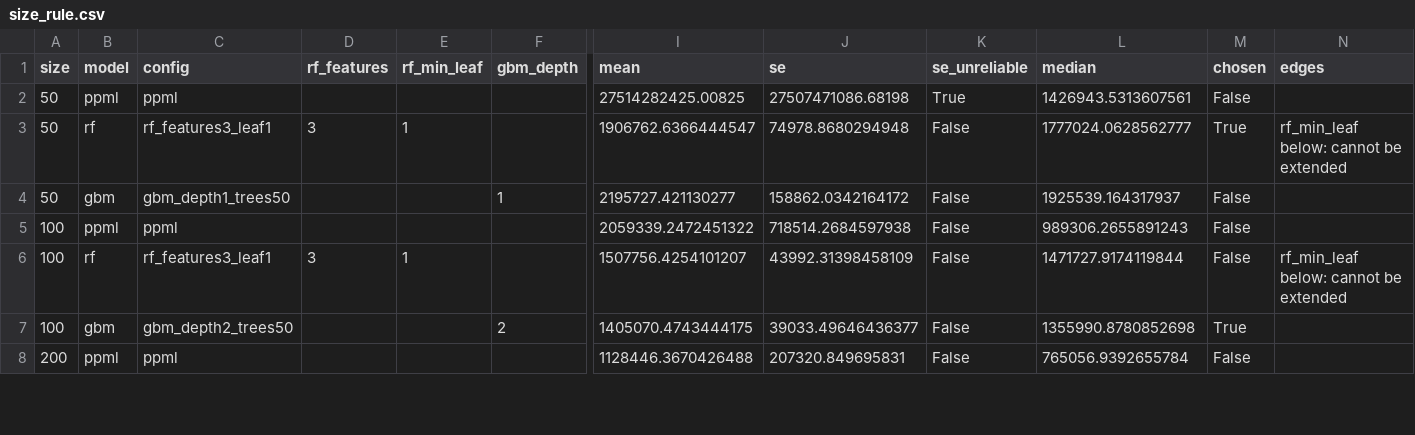
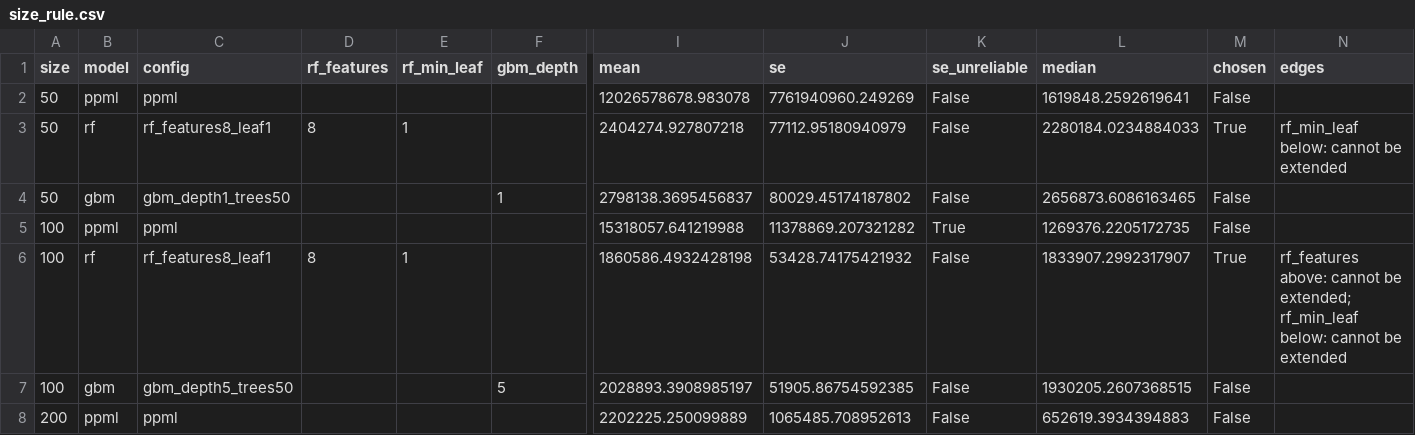
Before and after one commit to yu-lin-02/advanced-data-analysis, a CSV file: results/size_rule.csv, drawn as a sheet; only a part is shown, gaps mark what is left out; the diff covers the shown part only; the diff names each change by its address in the sheet, - before the commit and + after, or states it on an @@ line.

```diff
--- a/results/size_rule.csv
+++ b/results/size_rule.csv
-I2 (mean): 27514282425.00825
+I2 (mean): 12026578678.983078
-J2 (se): 27507471086.68198
+J2 (se): 7761940960.249269
-K2 (se_unreliable): True
+K2 (se_unreliable): False
-L2 (median): 1426943.5313607561
+L2 (median): 1619848.2592619641
-C3 (config): rf_features3_leaf1
+C3 (config): rf_features8_leaf1
-D3 (rf_features): 3
+D3 (rf_features): 8
-I3 (mean): 1906762.6366444547
+I3 (mean): 2404274.927807218
-J3 (se): 74978.8680294948
+J3 (se): 77112.95180940979
-L3 (median): 1777024.0628562777
+L3 (median): 2280184.0234884033
-I4 (mean): 2195727.421130277
+I4 (mean): 2798138.3695456837
-J4 (se): 158862.0342164172
+J4 (se): 80029.45174187802
-L4 (median): 1925539.164317937
+L4 (median): 2656873.6086163465
-I5 (mean): 2059339.2472451322
+I5 (mean): 15318057.641219988
-J5 (se): 718514.2684597938
+J5 (se): 11378869.207321282
-K5 (se_unreliable): False
+K5 (se_unreliable): True
-L5 (median): 989306.2655891243
+L5 (median): 1269376.2205172735
-C6 (config): rf_features3_leaf1
+C6 (config): rf_features8_leaf1
-D6 (rf_features): 3
+D6 (rf_features): 8
-I6 (mean): 1507756.4254101207
+I6 (mean): 1860586.4932428198
-J6 (se): 43992.31398458109
+J6 (se): 53428.74175421932
-L6 (median): 1471727.9174119844
+L6 (median): 1833907.2992317907
-M6 (chosen): False
+M6 (chosen): True
-N6 (edges): rf_min_leaf below:…
+N6 (edges): rf_features above: cannot be extended; rf_min_leaf below:…
-C7 (config): gbm_depth2_trees50
+C7 (config): gbm_depth5_trees50
-F7 (gbm_depth): 2
+F7 (gbm_depth): 5
-I7 (mean): 1405070.4743444175
+I7 (mean): 2028893.3908985197
-J7 (se): 39033.49646436377
+J7 (se): 51905.86754592385
-L7 (median): 1355990.8780852698
+L7 (median): 1930205.2607368515
-M7 (chosen): True
+M7 (chosen): False
-I8 (mean): 1128446.3670426488
+I8 (mean): 2202225.250099889
-J8 (se): 207320.849695831
+J8 (se): 1065485.708952613
-L8 (median): 765056.9392655784
+L8 (median): 652619.3934394883
```
Also changed, not shown: 61 edited cells elsewhere in this file, results/cutoff.csv, results/gaps.csv.
